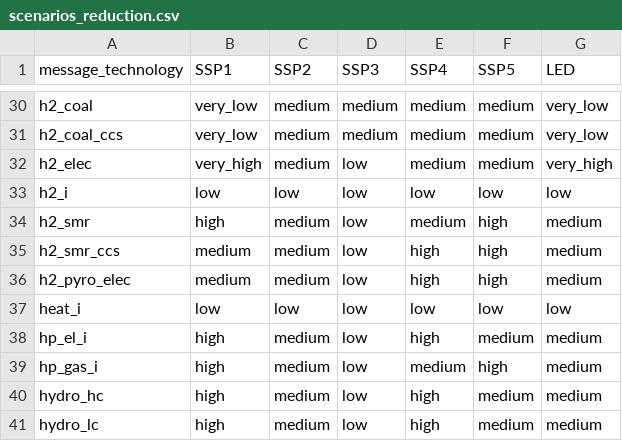
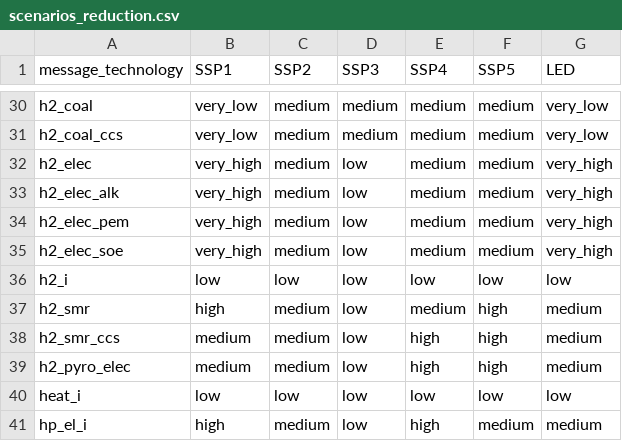
Before and after one commit to yiyi1991/message-ix-models, a CSV file: message_ix_models/data/costs/energy/scenarios_reduction.csv, drawn as a sheet; only a part is shown, gaps mark what is left out; the shorter side is filled out with more unchanged rows; the diff names each change by its address in the sheet, - before the commit and + after, or states it on an @@ line.

```diff
--- a/message_ix_models/data/costs/energy/scenarios_reduction.csv
+++ b/message_ix_models/data/costs/energy/scenarios_reduction.csv
+row 33: h2_elec_alk | very_high | medium | low | medium | medium | very_high
+row 34: h2_elec_pem | very_high | medium | low | medium | medium | very_high
+row 35: h2_elec_soe | very_high | medium | low | medium | medium | very_high
```
Also changed, not shown: message_ix_models/data/costs/energy/cost_reduction.csv, message_ix_models/data/costs/energy/tech_map.csv.
